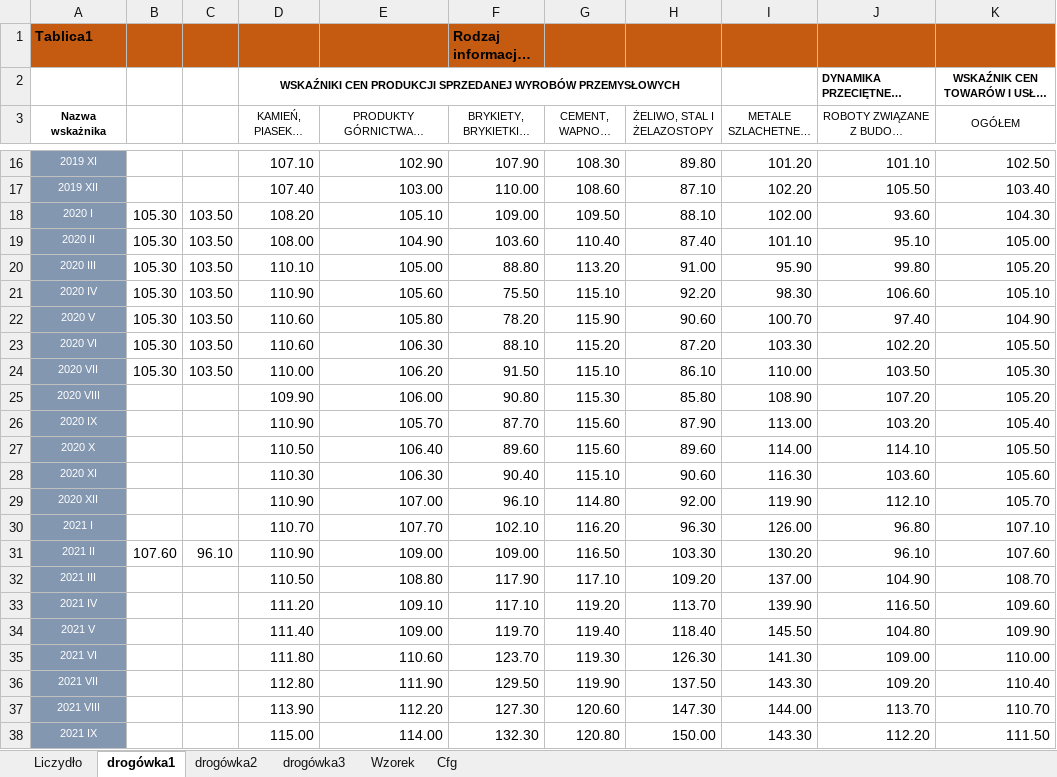
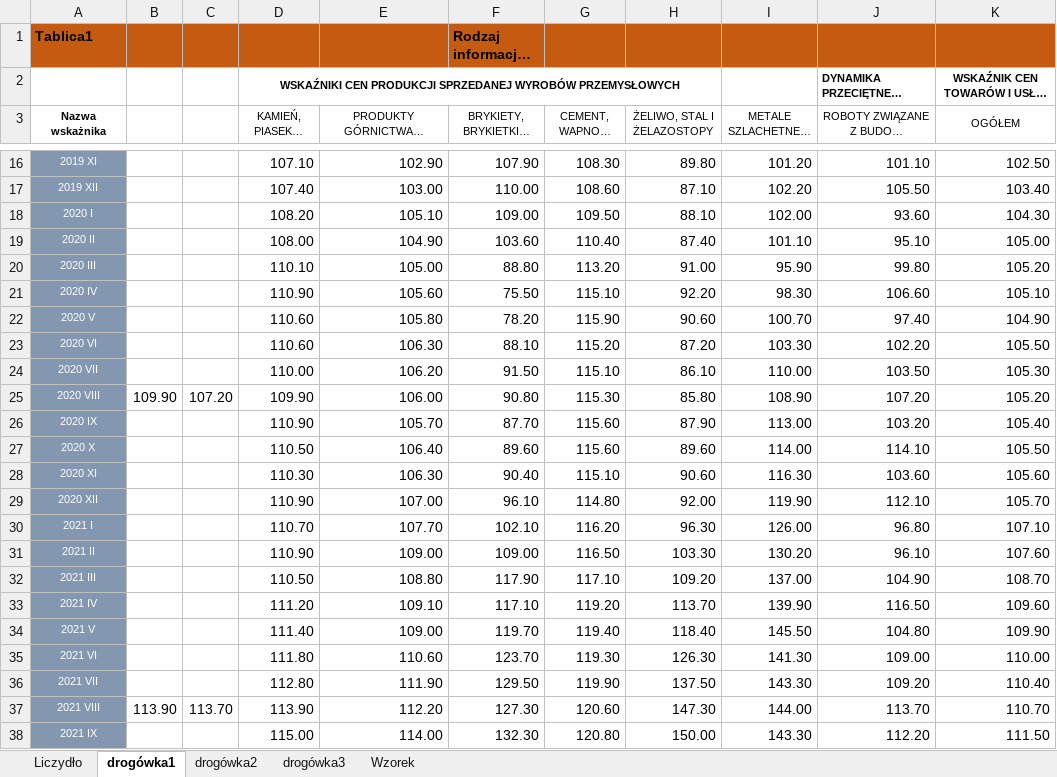
Before and after one commit to macki-int/gu-schedule-excel, an Excel workbook: wskazniki.xlsx, sheet drogówka1, drawn as a sheet; only a part is shown, gaps mark what is left out; long unchanged cells end in …; values as stored, in another font and other column widths than the file's, no borders; table styles not drawn; the diff names each change by its address in the sheet, - before the commit and + after, or states it on an @@ line.

```diff
--- a/wskazniki.xlsx (sheet drogówka1)
+++ b/wskazniki.xlsx (sheet drogówka1)
-sheet tab: Cfg
-B18:B24: 105.30
+B18:B24: (empty)
-C18:C24: 103.50
+C18:C24: (empty)
-B25: (empty)
+B25: 109.90
-C25: (empty)
+C25: 107.20
-B31: 107.60
+B31: (empty)
-C31: 96.10
+C31: (empty)
-B37: (empty)
+B37: 113.90
-C37: (empty)
+C37: 113.70
```
Also changed, not shown: sheet Liczydło, charts or pictures.
